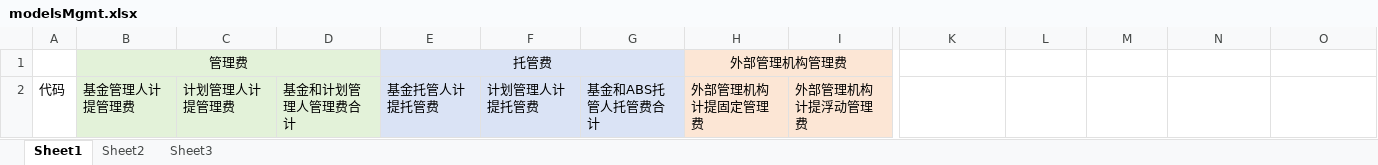
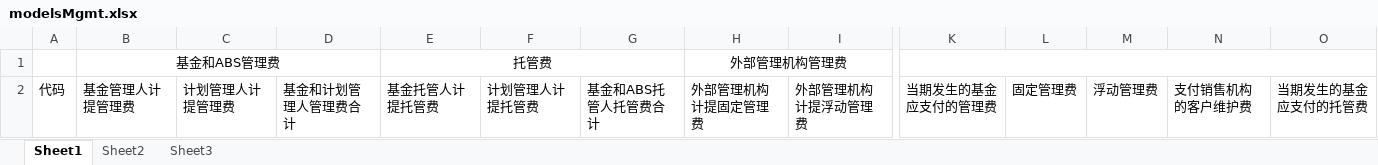
Before and after one commit to Amber-nannan/Fin, an Excel workbook: modelsMgmt.xlsx, sheet Sheet1, drawn as a sheet; only a part is shown, gaps mark what is left out; values as stored, in another font and other column widths than the file's, no borders; the diff covers the shown part only; the diff names each change by its address in the sheet, - before the commit and + after, or states it on an @@ line.

```diff
--- a/modelsMgmt.xlsx (sheet Sheet1)
+++ b/modelsMgmt.xlsx (sheet Sheet1)
-B1: 管理费
+B1: 基金和ABS管理费
-B1:D2 fill: #E3F2D9
+B1:D2 fill: none
-E1:G2 fill: #DAE3F5
+E1:G2 fill: none
-H1:I2 fill: #FCE6D5
+H1:I2 fill: none
+K1:O1 merged
-K2: (empty)
+K2: 当期发生的基金应支付的管理费
-L2: (empty)
+L2: 固定管理费
-M2: (empty)
+M2: 浮动管理费
-N2: (empty)
+N2: 支付销售机构的客户维护费
-O2: (empty)
+O2: 当期发生的基金应支付的托管费
```
Also changed, not shown: cell formats elsewhere in this sheet, Annual_report/2021A.xlsx, Annual_report/2022A.xlsx, 52 other files.
